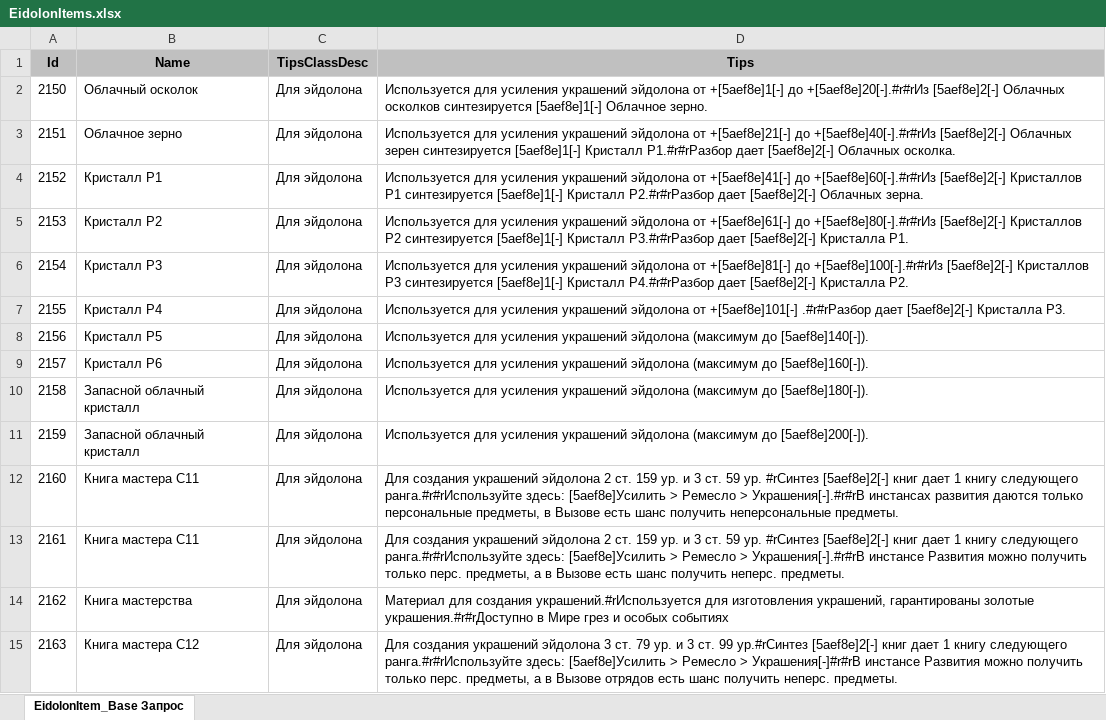
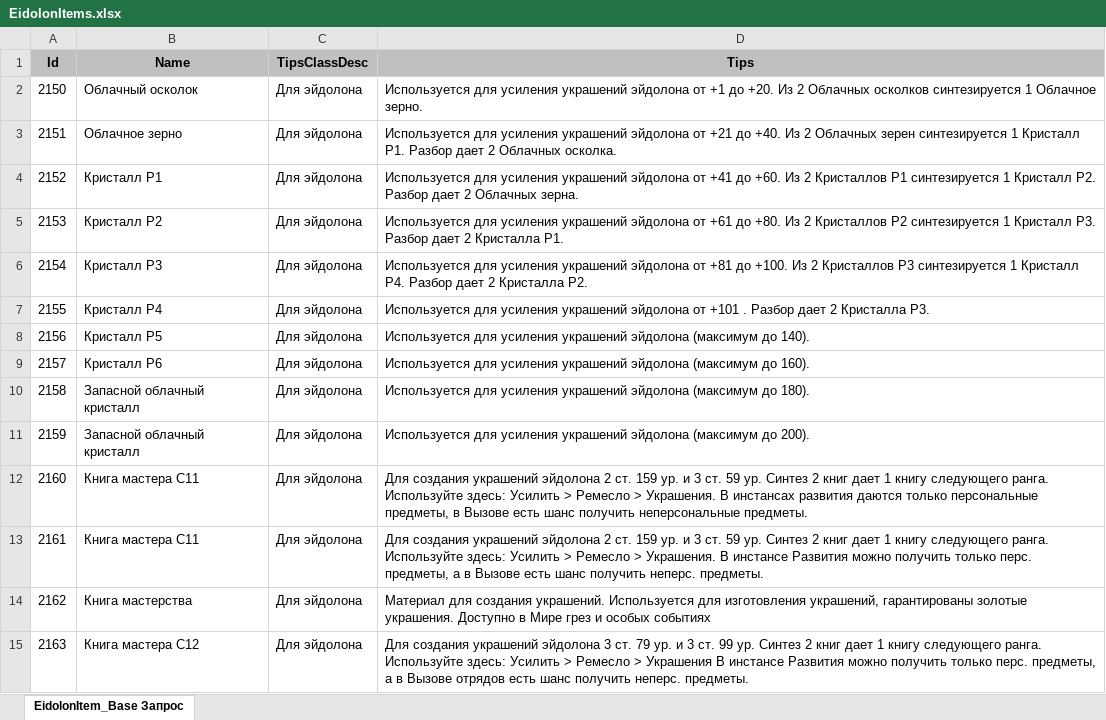
Before and after one commit to 25tonsOfCandy/Perfect_World_Mobile_RU_Database, an Excel workbook: Scripts/python/SourceTables/EidolonItems.xlsx, sheet EidolonItem_Base Запрос, drawn as a sheet; only a part is shown; values as stored, in another font and other column widths than the file's, no borders; the diff covers the shown part only; the diff names each change by its address in the sheet, - before the commit and + after, or states it on an @@ line.

```diff
--- a/Scripts/python/SourceTables/EidolonItems.xlsx (sheet EidolonItem_Base Запрос)
+++ b/Scripts/python/SourceTables/EidolonItems.xlsx (sheet EidolonItem_Base Запрос)
-D2 (Tips): …эйдолона от +[5aef8e]1[-] до +[5aef8e]20[-].#r#rИз [5aef8e]2[-] Облачных осколков синтезируется [5aef8e]1[-] Облачное зерно.
+D2 (Tips): …эйдолона от +1 до +20. Из 2 Облачных осколков синтезируется 1 Облачное зерно.
-D3 (Tips): …эйдолона от +[5aef8e]21[-] до +[5aef8e]40[-].#r#rИз [5aef8e]2[-] Облачных зерен синтезируется [5aef8e]1[-] Кристалл Р1.#r#rРазбор дает [5aef8e]2[-] Облачных осколка.
+D3 (Tips): …эйдолона от +21 до +40. Из 2 Облачных зерен синтезируется 1 Кристалл Р1. Разбор дает 2 Облачных осколка.
-D4 (Tips): …эйдолона от +[5aef8e]41[-] до +[5aef8e]60[-].#r#rИз [5aef8e]2[-] Кристаллов Р1 синтезируется [5aef8e]1[-] Кристалл Р2.#r#rРазбор дает [5aef8e]2[-] Облачных зерна.
+D4 (Tips): …эйдолона от +41 до +60. Из 2 Кристаллов Р1 синтезируется 1 Кристалл Р2. Разбор дает 2 Облачных зерна.
-D5 (Tips): …эйдолона от +[5aef8e]61[-] до +[5aef8e]80[-].#r#rИз [5aef8e]2[-] Кристаллов Р2 синтезируется [5aef8e]1[-] Кристалл Р3.#r#rРазбор дает [5aef8e]2[-] Кристалла Р1.
+D5 (Tips): …эйдолона от +61 до +80. Из 2 Кристаллов Р2 синтезируется 1 Кристалл Р3. Разбор дает 2 Кристалла Р1.
-D6 (Tips): …эйдолона от +[5aef8e]81[-] до +[5aef8e]100[-].#r#rИз [5aef8e]2[-] Кристаллов Р3 синтезируется [5aef8e]1[-] Кристалл Р4.#r#rРазбор дает [5aef8e]2[-] Кристалла Р2.
+D6 (Tips): …эйдолона от +81 до +100. Из 2 Кристаллов Р3 синтезируется 1 Кристалл Р4. Разбор дает 2 Кристалла Р2.
-D7 (Tips): …эйдолона от +[5aef8e]101[-] .#r#rРазбор дает [5aef8e]2[-] Кристалла Р3.
+D7 (Tips): …эйдолона от +101 . Разбор дает 2 Кристалла Р3.
-D8 (Tips): …(максимум до [5aef8e]140[-]).
+D8 (Tips): …(максимум до 140).
-D9 (Tips): …(максимум до [5aef8e]160[-]).
+D9 (Tips): …(максимум до 160).
-D10 (Tips): …(максимум до [5aef8e]180[-]).
+D10 (Tips): …(максимум до 180).
-D11 (Tips): …(максимум до [5aef8e]200[-]).
+D11 (Tips): …(максимум до 200).
-D12 (Tips): …59 ур. #rСинтез [5aef8e]2[-] книг дает 1 книгу следующего ранга.#r#rИспользуйте здесь: [5aef8e]Усилить > Ремесло > Украшения[-].#r#rВ инстансах развития…
+D12 (Tips): …59 ур. Синтез 2 книг дает 1 книгу следующего ранга. Используйте здесь: Усилить > Ремесло > Украшения. В инстансах развития…
-D13 (Tips): …59 ур. #rСинтез [5aef8e]2[-] книг дает 1 книгу следующего ранга.#r#rИспользуйте здесь: [5aef8e]Усилить > Ремесло > Украшения[-].#r#rВ инстансе Развития…
+D13 (Tips): …59 ур. Синтез 2 книг дает 1 книгу следующего ранга. Используйте здесь: Усилить > Ремесло > Украшения. В инстансе Развития…
-D14 (Tips): …для создания украшений.#rИспользуется для изготовления украшений, гарантированы золотые украшения.#r#rДоступно в Мире…
+D14 (Tips): …для создания украшений. Используется для изготовления украшений, гарантированы золотые украшения. Доступно в Мире…
-D15 (Tips): …ст. 99 ур.#rСинтез [5aef8e]2[-] книг дает 1 книгу следующего ранга.#r#rИспользуйте здесь: [5aef8e]Усилить > Ремесло > Украшения[-]#r#rВ инстансе Развития…
+D15 (Tips): …ст. 99 ур. Синтез 2 книг дает 1 книгу следующего ранга. Используйте здесь: Усилить > Ремесло > Украшения В инстансе Развития…
```
Also changed, not shown: 128 edited cells elsewhere in this sheet, Scripts/python/SourceTables/EidolonSkills.xlsx, Scripts/python/SourceTables/Eidolons.xlsx, 4 other files.
